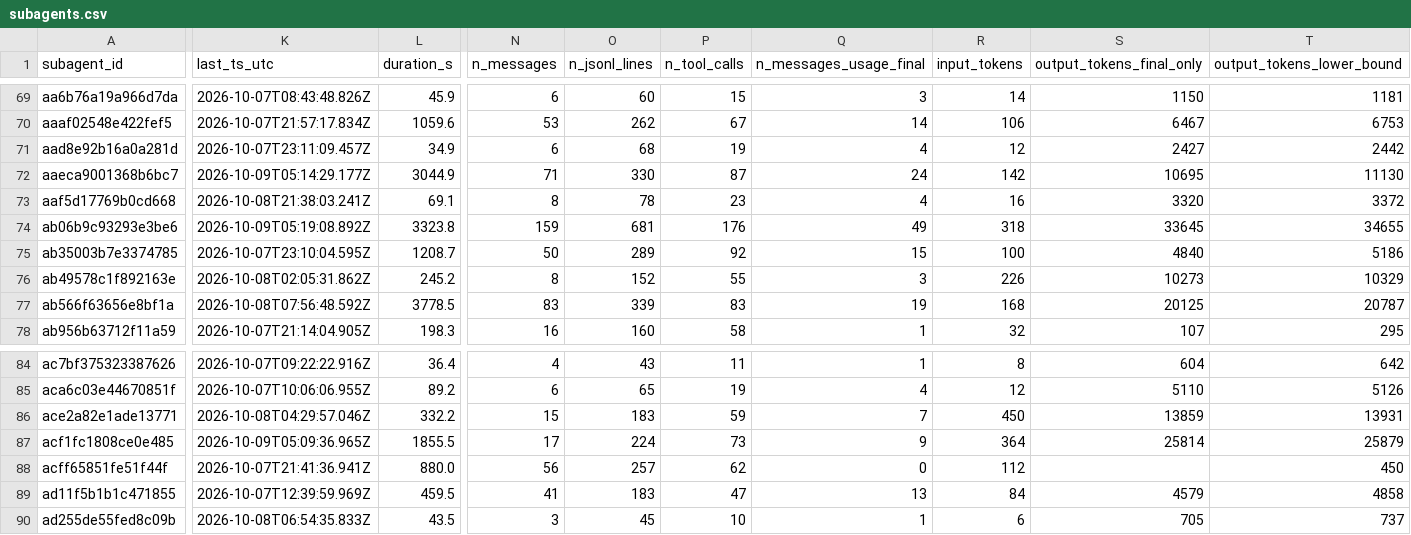
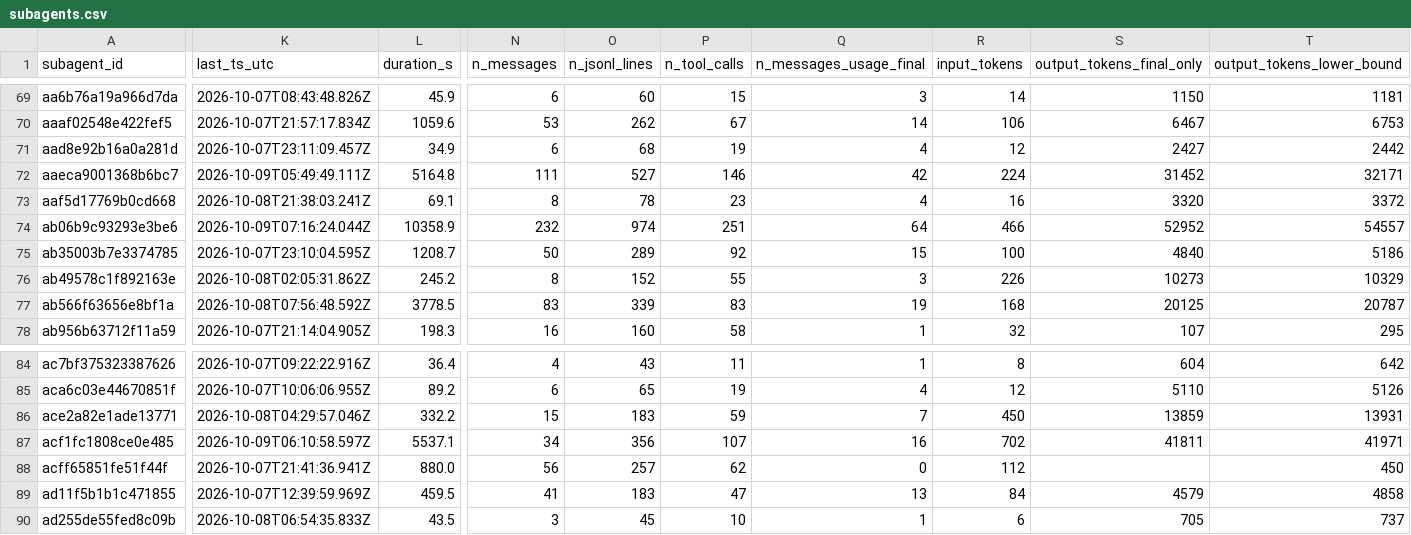
Before and after one commit to connorkersting/moonshot, a CSV file: analytics/data/raw/subagents.csv, drawn as a sheet; only a part is shown, gaps mark what is left out; the diff covers the shown part only; the diff names each change by its address in the sheet, - before the commit and + after, or states it on an @@ line.

```diff
--- a/analytics/data/raw/subagents.csv
+++ b/analytics/data/raw/subagents.csv
-K72 (last_ts_utc): 2026-10-09T05:14:29.177Z
+K72 (last_ts_utc): 2026-10-09T05:49:49.111Z
-L72 (duration_s): 3044.9
+L72 (duration_s): 5164.8
-N72 (n_messages): 71
+N72 (n_messages): 111
-O72 (n_jsonl_lines): 330
+O72 (n_jsonl_lines): 527
-P72 (n_tool_calls): 87
+P72 (n_tool_calls): 146
-Q72 (n_messages_usage_final): 24
+Q72 (n_messages_usage_final): 42
-R72 (input_tokens): 142
+R72 (input_tokens): 224
-S72 (output_tokens_final_only): 10695
+S72 (output_tokens_final_only): 31452
-T72 (output_tokens_lower_bound): 11130
+T72 (output_tokens_lower_bound): 32171
-K74 (last_ts_utc): 2026-10-09T05:19:08.892Z
+K74 (last_ts_utc): 2026-10-09T07:16:24.044Z
-L74 (duration_s): 3323.8
+L74 (duration_s): 10358.9
-N74 (n_messages): 159
+N74 (n_messages): 232
-O74 (n_jsonl_lines): 681
+O74 (n_jsonl_lines): 974
-P74 (n_tool_calls): 176
+P74 (n_tool_calls): 251
-Q74 (n_messages_usage_final): 49
+Q74 (n_messages_usage_final): 64
-R74 (input_tokens): 318
+R74 (input_tokens): 466
-S74 (output_tokens_final_only): 33645
+S74 (output_tokens_final_only): 52952
-T74 (output_tokens_lower_bound): 34655
+T74 (output_tokens_lower_bound): 54557
-K87 (last_ts_utc): 2026-10-09T05:09:36.965Z
+K87 (last_ts_utc): 2026-10-09T06:10:58.597Z
-L87 (duration_s): 1855.5
+L87 (duration_s): 5537.1
-N87 (n_messages): 17
+N87 (n_messages): 34
-O87 (n_jsonl_lines): 224
+O87 (n_jsonl_lines): 356
-P87 (n_tool_calls): 73
+P87 (n_tool_calls): 107
-Q87 (n_messages_usage_final): 9
+Q87 (n_messages_usage_final): 16
-R87 (input_tokens): 364
+R87 (input_tokens): 702
-S87 (output_tokens_final_only): 25814
+S87 (output_tokens_final_only): 41811
-T87 (output_tokens_lower_bound): 25879
+T87 (output_tokens_lower_bound): 41971
```
Also changed, not shown: 6 edited cells elsewhere in this file, analytics/data/raw/critic_scores.csv, analytics/data/raw/interventions.csv, 25 other files.
